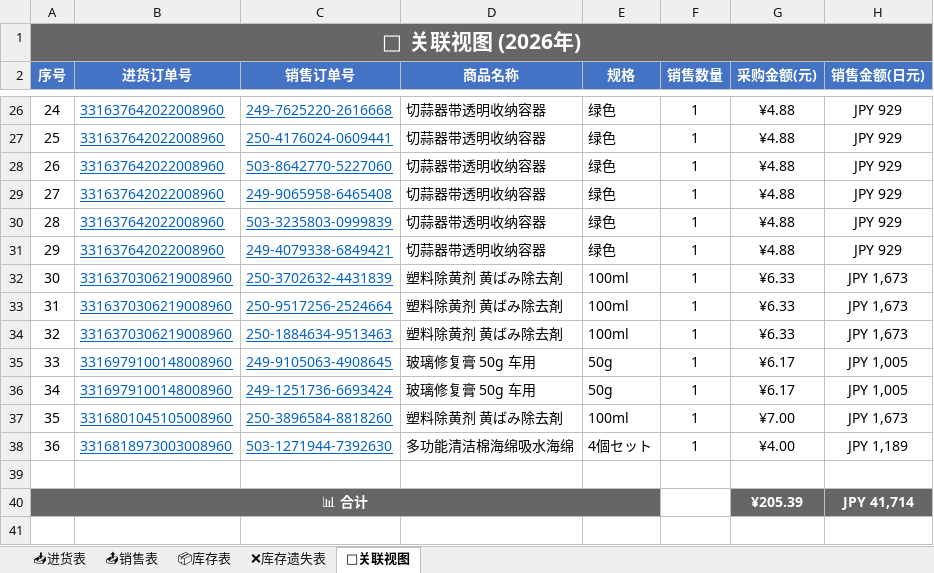
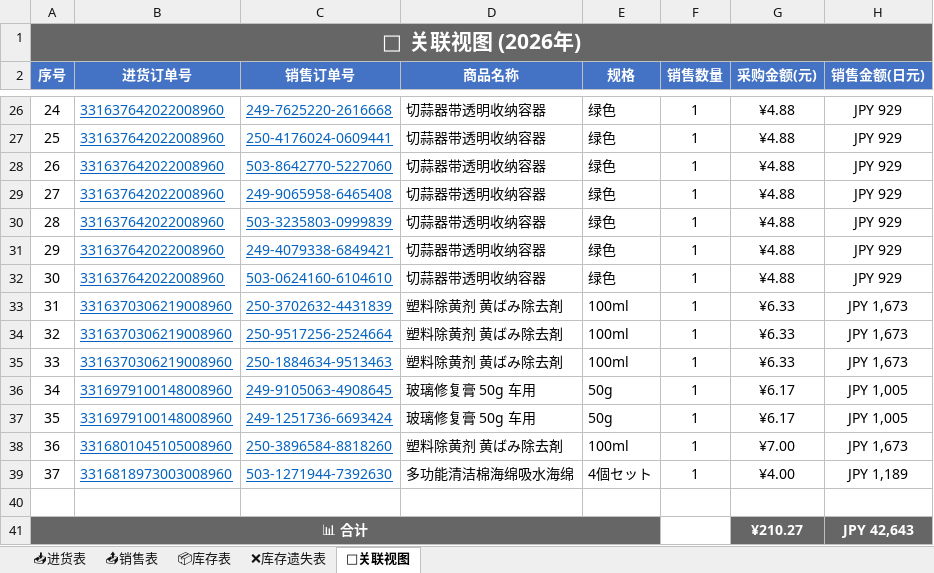
Before and after one commit to xiaoba1/amazon_record, an Excel workbook: 购买记录/归档表格/购买记录_2026.xlsx, sheet 🔗关联视图, drawn as a sheet; only a part is shown, gaps mark what is left out; values as stored, in another font and other column widths than the file's, no borders; removed rows and columns are numbered as before the commit, all else as after; the diff names each change by its address in the sheet, - before the commit and + after, or states it on an @@ line.

Commit message:
feat: 重构为新架构 进货表/销售表/库存表/关联视图 2026-08-28 00:09

```diff
--- a/购买记录/归档表格/购买记录_2026.xlsx (sheet 🔗关联视图)
+++ b/购买记录/归档表格/购买记录_2026.xlsx (sheet 🔗关联视图)
+row 32: 30 | 331637642022008960 | 503-0624160-6104610 | 切蒜器带透明收纳容器 | 绿色 | 1 | ¥4.88 | JPY 929
@@ column A (序号) renumbered between rows 33 and 39 @@
-row 40: 📊 合计 |  |  |  |  |  | ¥205.39 | JPY 41,714
+row 41: 📊 合计 |  |  |  |  |  | ¥210.27 | JPY 42,643
```
Also changed, not shown: sheet 📤销售表, sheet 📦库存表, 1 other file.
